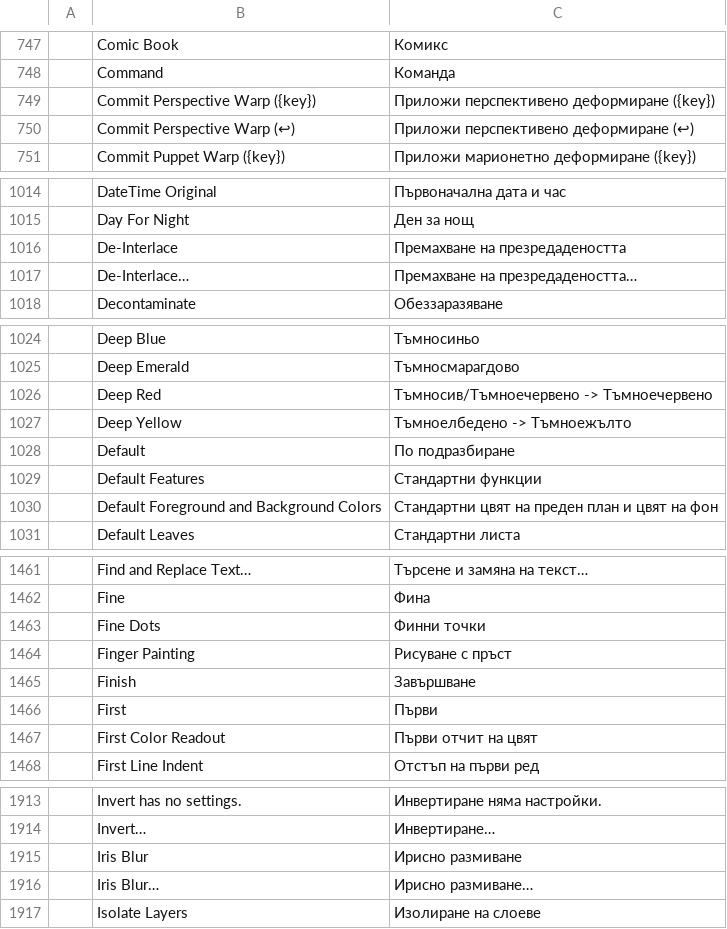
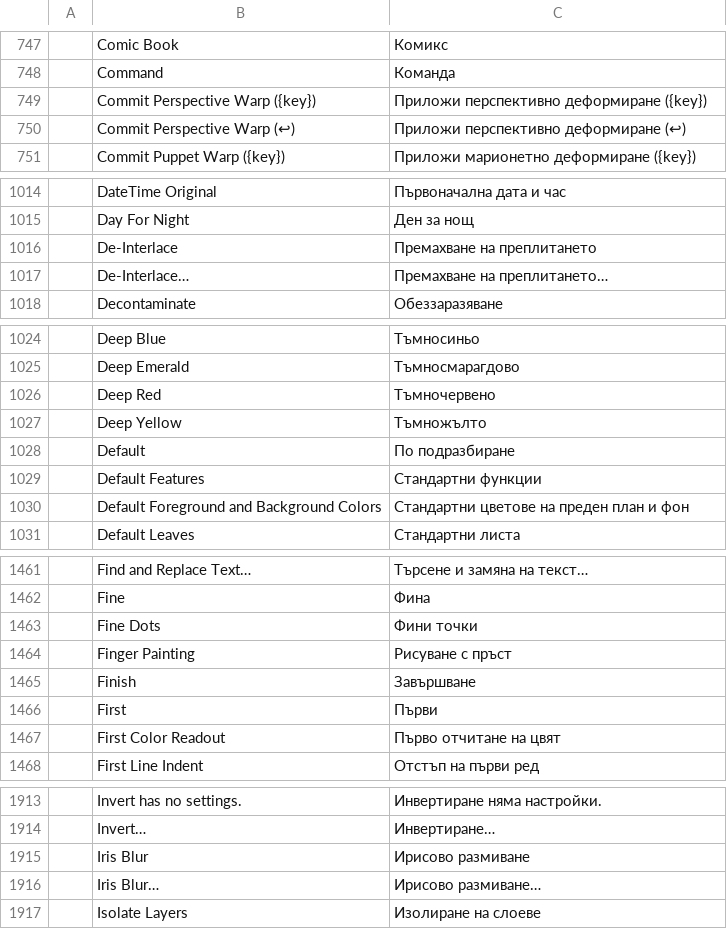
Before and after one commit to SonaliHar/photocraft, a TSV file: crates/ui-egui/src/i18n/bg.tsv, drawn as a sheet; only a part is shown, gaps mark what is left out; the diff covers the shown part only.

Commit message:
i18n(bg): fix a second batch of typos, artifacts and Russianisms (native review)

```diff
--- a/crates/ui-egui/src/i18n/bg.tsv
+++ b/crates/ui-egui/src/i18n/bg.tsv
@@ -748,4 +748,4 @@
 	Command	Команда
-	Commit Perspective Warp ({key})	Приложи перспективено деформиране ({key})
-	Commit Perspective Warp (↩)	Приложи перспективено деформиране (↩)
+	Commit Perspective Warp ({key})	Приложи перспективно деформиране ({key})
+	Commit Perspective Warp (↩)	Приложи перспективно деформиране (↩)
 	Commit Puppet Warp ({key})	Приложи марионетно деформиране ({key})
@@ -1015,4 +1015,4 @@
 	Day For Night	Ден за нощ
-	De-Interlace	Премахване на презредадеността
-	De-Interlace…	Премахване на презредадеността…
+	De-Interlace	Премахване на преплитането
+	De-Interlace…	Премахване на преплитането…
 	Decontaminate	Обеззаразяване
@@ -1025,7 +1025,7 @@
 	Deep Emerald	Тъмносмарагдово
-	Deep Red	Тъмносив/Тъмноечервено -> Тъмноечервено
-	Deep Yellow	Тъмноелбедено -> Тъмноежълто
+	Deep Red	Тъмночервено
+	Deep Yellow	Тъмножълто
 	Default	По подразбиране
 	Default Features	Стандартни функции
-	Default Foreground and Background Colors	Стандартни цвят на преден план и цвят на фон
+	Default Foreground and Background Colors	Стандартни цветове на преден план и фон
 	Default Leaves	Стандартни листа
@@ -1462,3 +1462,3 @@
 	Fine	Фина
-	Fine Dots	Финни точки
+	Fine Dots	Фини точки
 	Finger Painting	Рисуване с пръст
@@ -1466,3 +1466,3 @@
 	First	Първи
-	First Color Readout	Първи отчит на цвят
+	First Color Readout	Първо отчитане на цвят
 	First Line Indent	Отстъп на първи ред
@@ -1914,4 +1914,4 @@
 	Invert…	Инвертиране…
-	Iris Blur	Ирисно размиване
-	Iris Blur…	Ирисно размиване…
+	Iris Blur	Ирисово размиване
+	Iris Blur…	Ирисово размиване…
 	Isolate Layers	Изолиране на слоеве
```
Also changed, not shown: 16 edited cells elsewhere in this file.
